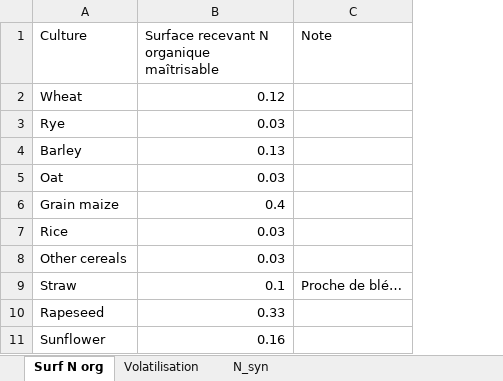
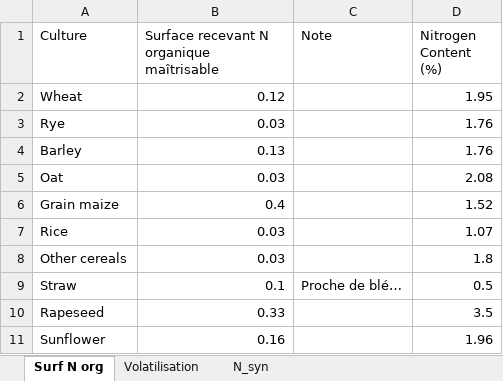
Before and after one commit to AdrienFausteGay/GRAFS-E, an Excel workbook: src/grafs_e/data/GRAFS_data.xlsx, sheet Surf N org, drawn as a sheet; only a part is shown; values as stored, in another font and other column widths than the file's, no borders; the diff names each change by its address in the sheet, - before the commit and + after, or states it on an @@ line.

Commit message:
take off year and region from fluxGenerator class. Add Prospective class. Add Nitrogen content un GRAFS_data.xlsx

```diff
--- a/src/grafs_e/data/GRAFS_data.xlsx (sheet Surf N org)
+++ b/src/grafs_e/data/GRAFS_data.xlsx (sheet Surf N org)
+column D (Nitrogen Content (%)), rows 2-11: 1.95 | 1.76 | 1.76 | 2.08 | 1.52 | 1.07 | 1.8 | 0.5 | 3.5 | 1.96
```
Also changed, not shown: 2 other files.
